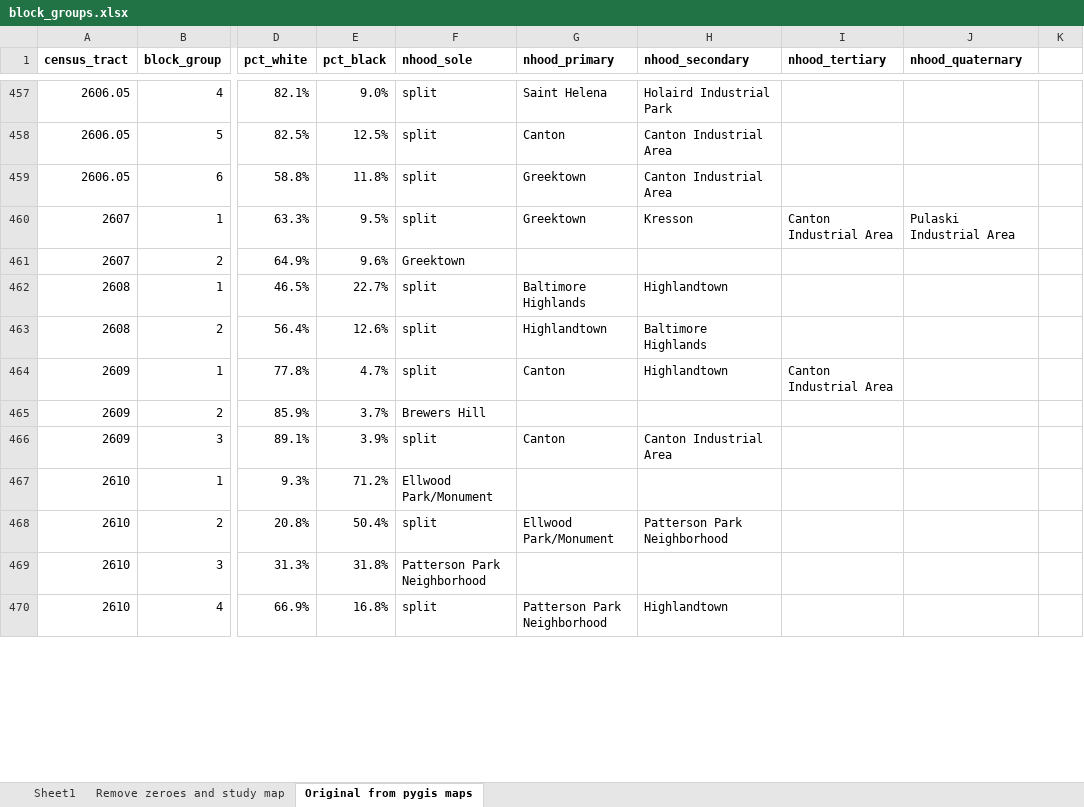
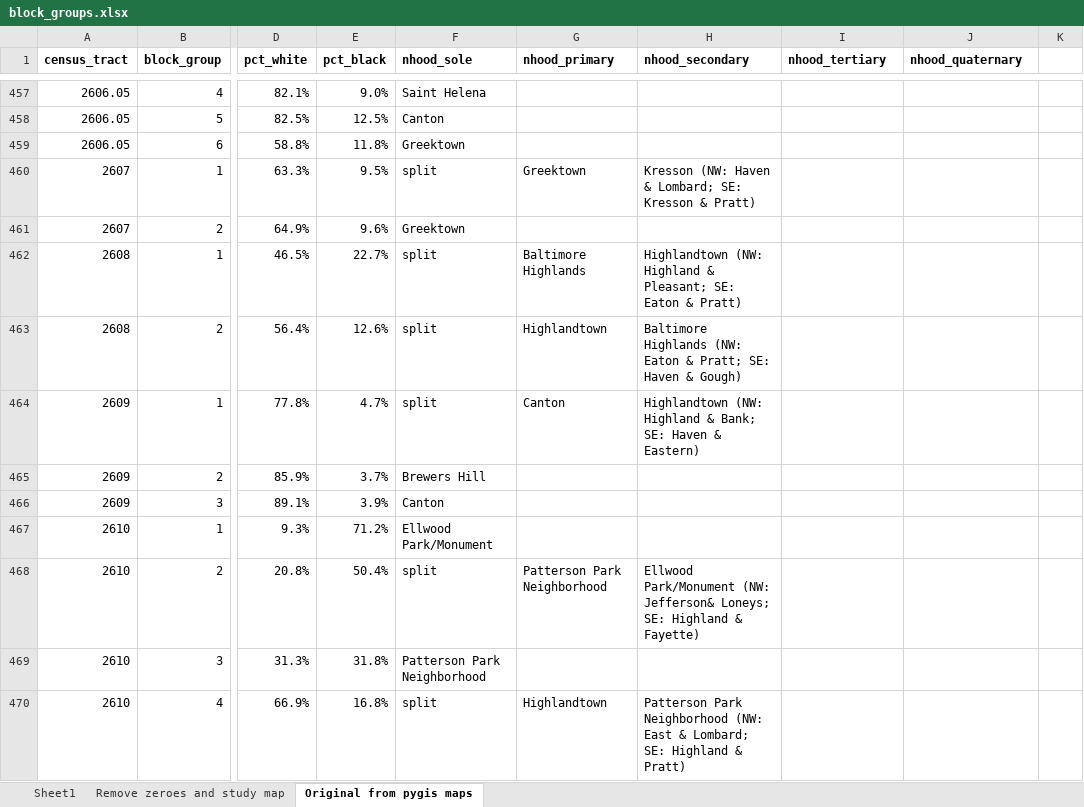
Before and after one commit to raddick/baltimore-neighborhoods, an Excel workbook: block_groups.xlsx, sheet Original from pygis maps, drawn as a sheet; only a part is shown, gaps mark what is left out; values as stored, in another font and other column widths than the file's, no borders; the diff covers the shown part only; the diff names each change by its address in the sheet, - before the commit and + after, or states it on an @@ line.

```diff
--- a/block_groups.xlsx (sheet Original from pygis maps)
+++ b/block_groups.xlsx (sheet Original from pygis maps)
-F457 (nhood_sole): split
+F457 (nhood_sole): Saint Helena
-G457 (nhood_primary): Saint Helena
+G457 (nhood_primary): (empty)
-H457 (nhood_secondary): Holaird Industrial Park
+H457 (nhood_secondary): (empty)
-F458 (nhood_sole): split
+F458 (nhood_sole): Canton
-G458 (nhood_primary): Canton
+G458 (nhood_primary): (empty)
-H458:H459 (nhood_secondary): Canton Industrial Area
+H458:H459 (nhood_secondary): (empty)
-F459 (nhood_sole): split
+F459 (nhood_sole): Greektown
-G459 (nhood_primary): Greektown
+G459 (nhood_primary): (empty)
-H460 (nhood_secondary): Kresson
+H460 (nhood_secondary): Kresson (NW: Haven & Lombard; SE: Kresson & Pratt)
-I460 (nhood_tertiary): Canton Industrial Area
+I460 (nhood_tertiary): (empty)
-J460 (nhood_quaternary): Pulaski Industrial Area
+J460 (nhood_quaternary): (empty)
-H462 (nhood_secondary): Highlandtown
+H462 (nhood_secondary): Highlandtown (NW: Highland & Pleasant; SE: Eaton & Pratt)
-H463 (nhood_secondary): Baltimore Highlands
+H463 (nhood_secondary): Baltimore Highlands (NW: Eaton & Pratt; SE: Haven & Gough)
-H464 (nhood_secondary): Highlandtown
+H464 (nhood_secondary): Highlandtown (NW: Highland & Bank; SE: Haven & Eastern)
-I464 (nhood_tertiary): Canton Industrial Area
+I464 (nhood_tertiary): (empty)
-F466 (nhood_sole): split
+F466 (nhood_sole): Canton
-G466 (nhood_primary): Canton
+G466 (nhood_primary): (empty)
-H466 (nhood_secondary): Canton Industrial Area
+H466 (nhood_secondary): (empty)
-G468 (nhood_primary): Ellwood Park/Monument
+G468 (nhood_primary): Patterson Park Neighborhood
-H468 (nhood_secondary): Patterson Park Neighborhood
+H468 (nhood_secondary): Ellwood Park/Monument (NW: Jefferson& Loneys; SE: Highland & Fayette)
-G470 (nhood_primary): Patterson Park Neighborhood
+G470 (nhood_primary): Highlandtown
-H470 (nhood_secondary): Highlandtown
+H470 (nhood_secondary): Patterson Park Neighborhood (NW: East & Lombard; SE: Highland & Pratt)
```
Also changed, not shown: 45 edited cells elsewhere in this sheet, 1 other file.
